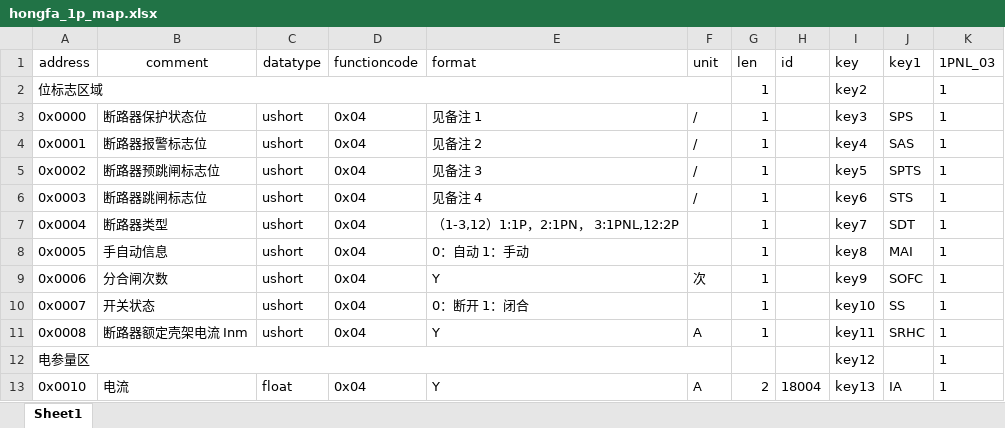
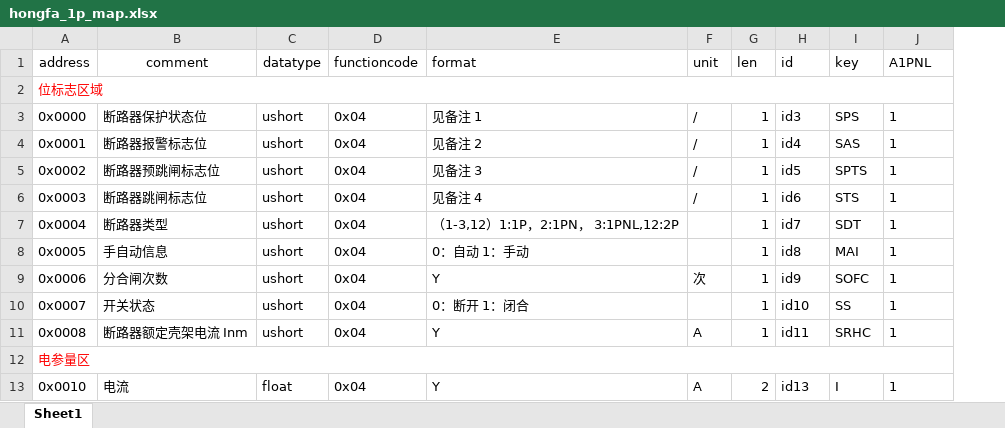
Before and after one commit to pepsionly/ssserver, an Excel workbook: data/hongfa_1p_map.xlsx, sheet Sheet1, drawn as a sheet; only a part is shown; values as stored, in another font and other column widths than the file's, no borders; removed rows and columns are numbered as before the commit, all else as after; the diff covers the shown part only; the diff names each change by its address in the sheet, - before the commit and + after, or states it on an @@ line.

```diff
--- a/data/hongfa_1p_map.xlsx (sheet Sheet1)
+++ b/data/hongfa_1p_map.xlsx (sheet Sheet1)
-column J (key1), rows 3-13: SPS | SAS | SPTS | STS | SDT | MAI | SOFC | SS | SRHC |  | IA
-J1: 1PNL_03
+J1: A1PNL
-A2 text colour: black
+A2 text colour: #FF0000
-A2:F2 merged
+A2:J2 merged
-G2 (len): 1
+G2 (len): (empty)
-I2 (key): key2
+I2 (key): (empty)
-J2 (A1PNL): 1
+J2 (A1PNL): (empty)
-H3 (id): (empty)
+H3 (id): id3
-I3 (key): key3
+I3 (key): SPS
-H4 (id): (empty)
+H4 (id): id4
-I4 (key): key4
+I4 (key): SAS
-H5 (id): (empty)
+H5 (id): id5
-I5 (key): key5
+I5 (key): SPTS
-H6 (id): (empty)
+H6 (id): id6
-I6 (key): key6
+I6 (key): STS
-H7 (id): (empty)
+H7 (id): id7
-I7 (key): key7
+I7 (key): SDT
-H8 (id): (empty)
+H8 (id): id8
-I8 (key): key8
+I8 (key): MAI
-H9 (id): (empty)
+H9 (id): id9
-I9 (key): key9
+I9 (key): SOFC
-H10 (id): (empty)
+H10 (id): id10
-I10 (key): key10
+I10 (key): SS
-H11 (id): (empty)
+H11 (id): id11
-I11 (key): key11
+I11 (key): SRHC
-A12 text colour: black
+A12 text colour: #FF0000
-A12:F12 merged
+A12:J12 merged
-I12 (key): key12
+I12 (key): (empty)
-J12 (A1PNL): 1
+J12 (A1PNL): (empty)
-H13 (id): 18004
+H13 (id): id13
-I13 (key): key13
+I13 (key): I
```
Also changed, not shown: 52 edited cells, cell formats and merged cells elsewhere in this sheet, data/hongfa_3p_map.xlsx, data/hongfa_gw_map.xlsx, 12 other files.
